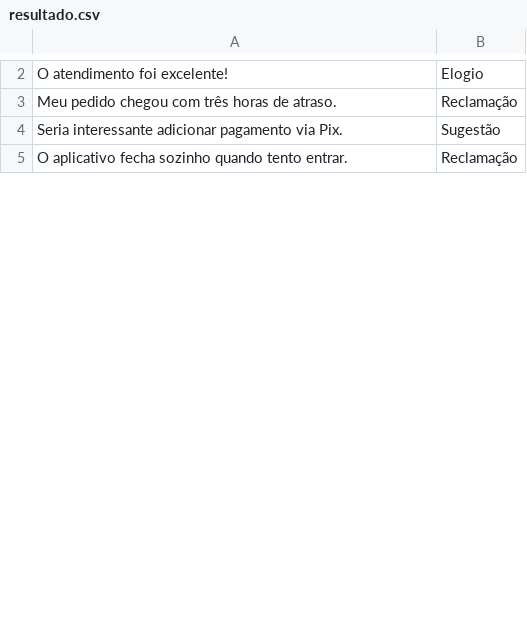
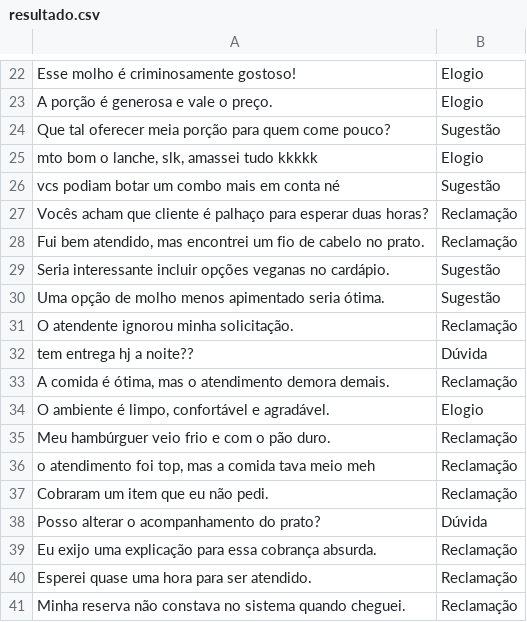
Before and after one commit to Tulio-Junho/FeedbackAI, a CSV file: FeedbackAI-Original/resultado.csv, drawn as a sheet; only a part is shown, gaps mark what is left out; the diff covers the shown part only.

Commit message:
Atualiza versão original do FeedbackAI

```diff
--- a/FeedbackAI-Original/resultado.csv
+++ b/FeedbackAI-Original/resultado.csv
@@ -2,4 +22,20 @@
-O atendimento foi excelente!;Elogio
-Meu pedido chegou com três horas de atraso.;Reclamação
-Seria interessante adicionar pagamento via Pix.;Sugestão
-O aplicativo fecha sozinho quando tento entrar.;Reclamação
+Esse molho é criminosamente gostoso!;Elogio
+A porção é generosa e vale o preço.;Elogio
+Que tal oferecer meia porção para quem come pouco?;Sugestão
+mto bom o lanche, slk, amassei tudo kkkkk;Elogio
+vcs podiam botar um combo mais em conta né;Sugestão
+Vocês acham que cliente é palhaço para esperar duas horas?;Reclamação
+Fui bem atendido, mas encontrei um fio de cabelo no prato.;Reclamação
+Seria interessante incluir opções veganas no cardápio.;Sugestão
+Uma opção de molho menos apimentado seria ótima.;Sugestão
+O atendente ignorou minha solicitação.;Reclamação
+tem entrega hj a noite??;Dúvida
+A comida é ótima, mas o atendimento demora demais.;Reclamação
+O ambiente é limpo, confortável e agradável.;Elogio
+Meu hambúrguer veio frio e com o pão duro.;Reclamação
+o atendimento foi top, mas a comida tava meio meh;Reclamação
+Cobraram um item que eu não pedi.;Reclamação
+Posso alterar o acompanhamento do prato?;Dúvida
+Eu exijo uma explicação para essa cobrança absurda.;Reclamação
+Esperei quase uma hora para ser atendido.;Reclamação
+Minha reserva não constava no sistema quando cheguei.;Reclamação
```
Also changed, not shown: 78 added rows and 2 edited cells elsewhere in this file, 3 other files.
